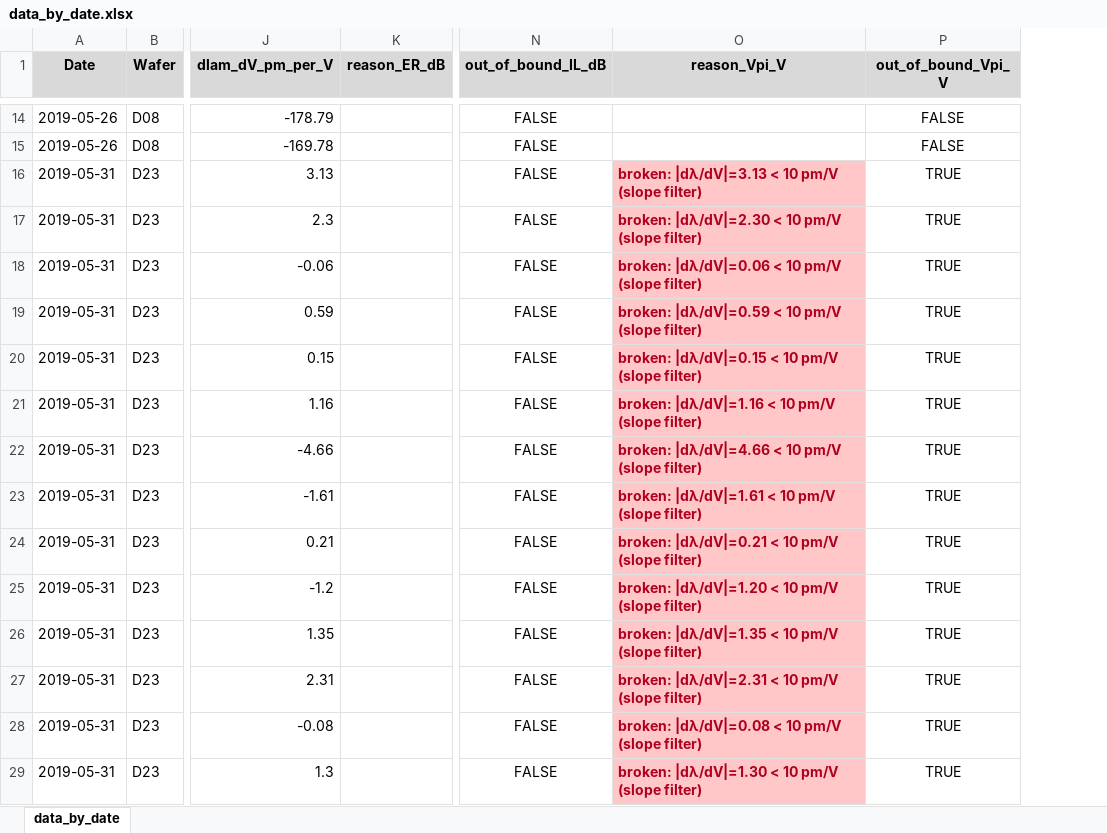
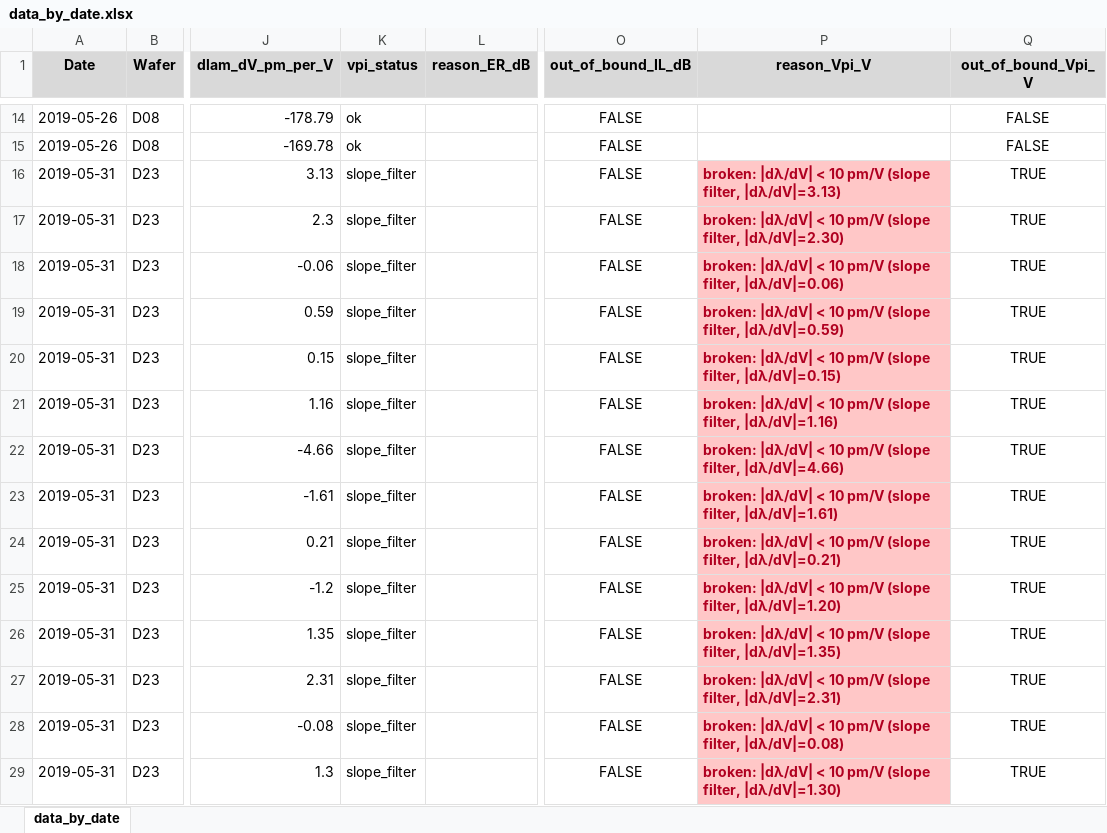
Before and after one commit to hanseo-k/auto, an Excel workbook: res/csv/data_by_date.xlsx, sheet data_by_date, drawn as a sheet; only a part is shown, gaps mark what is left out; values as stored, in another font and other column widths than the file's, no borders; addresses are those after the commit; the diff covers the shown part only; the diff names each change by its address in the sheet, - before the commit and + after, or states it on an @@ line.

```diff
--- a/res/csv/data_by_date.xlsx (sheet data_by_date)
+++ b/res/csv/data_by_date.xlsx (sheet data_by_date)
+column K (vpi_status), rows 14-29: ok | ok | slope_filter | slope_filter | slope_filter | slope_filter | slope_filter | slope_filter | slope_filter | slope_filter | slope_filter | slope_filter | slope_filter | slope_filter | slope_filter | slope_filter
-P16 (reason_Vpi_V): broken: |dλ/dV|=3.13 < 10 pm/V (slope filter)
+P16 (reason_Vpi_V): broken: |dλ/dV| < 10 pm/V (slope filter, |dλ/dV|=3.13)
-P17 (reason_Vpi_V): broken: |dλ/dV|=2.30 < 10 pm/V (slope filter)
+P17 (reason_Vpi_V): broken: |dλ/dV| < 10 pm/V (slope filter, |dλ/dV|=2.30)
-P18 (reason_Vpi_V): broken: |dλ/dV|=0.06 < 10 pm/V (slope filter)
+P18 (reason_Vpi_V): broken: |dλ/dV| < 10 pm/V (slope filter, |dλ/dV|=0.06)
-P19 (reason_Vpi_V): broken: |dλ/dV|=0.59 < 10 pm/V (slope filter)
+P19 (reason_Vpi_V): broken: |dλ/dV| < 10 pm/V (slope filter, |dλ/dV|=0.59)
-P20 (reason_Vpi_V): broken: |dλ/dV|=0.15 < 10 pm/V (slope filter)
+P20 (reason_Vpi_V): broken: |dλ/dV| < 10 pm/V (slope filter, |dλ/dV|=0.15)
-P21 (reason_Vpi_V): broken: |dλ/dV|=1.16 < 10 pm/V (slope filter)
+P21 (reason_Vpi_V): broken: |dλ/dV| < 10 pm/V (slope filter, |dλ/dV|=1.16)
-P22 (reason_Vpi_V): broken: |dλ/dV|=4.66 < 10 pm/V (slope filter)
+P22 (reason_Vpi_V): broken: |dλ/dV| < 10 pm/V (slope filter, |dλ/dV|=4.66)
-P23 (reason_Vpi_V): broken: |dλ/dV|=1.61 < 10 pm/V (slope filter)
+P23 (reason_Vpi_V): broken: |dλ/dV| < 10 pm/V (slope filter, |dλ/dV|=1.61)
-P24 (reason_Vpi_V): broken: |dλ/dV|=0.21 < 10 pm/V (slope filter)
+P24 (reason_Vpi_V): broken: |dλ/dV| < 10 pm/V (slope filter, |dλ/dV|=0.21)
-P25 (reason_Vpi_V): broken: |dλ/dV|=1.20 < 10 pm/V (slope filter)
+P25 (reason_Vpi_V): broken: |dλ/dV| < 10 pm/V (slope filter, |dλ/dV|=1.20)
-P26 (reason_Vpi_V): broken: |dλ/dV|=1.35 < 10 pm/V (slope filter)
+P26 (reason_Vpi_V): broken: |dλ/dV| < 10 pm/V (slope filter, |dλ/dV|=1.35)
-P27 (reason_Vpi_V): broken: |dλ/dV|=2.31 < 10 pm/V (slope filter)
+P27 (reason_Vpi_V): broken: |dλ/dV| < 10 pm/V (slope filter, |dλ/dV|=2.31)
-P28 (reason_Vpi_V): broken: |dλ/dV|=0.08 < 10 pm/V (slope filter)
+P28 (reason_Vpi_V): broken: |dλ/dV| < 10 pm/V (slope filter, |dλ/dV|=0.08)
-P29 (reason_Vpi_V): broken: |dλ/dV|=1.30 < 10 pm/V (slope filter)
+P29 (reason_Vpi_V): broken: |dλ/dV| < 10 pm/V (slope filter, |dλ/dV|=1.30)
```
Also changed, not shown: 14 edited cells elsewhere in this sheet, 5 other files.
